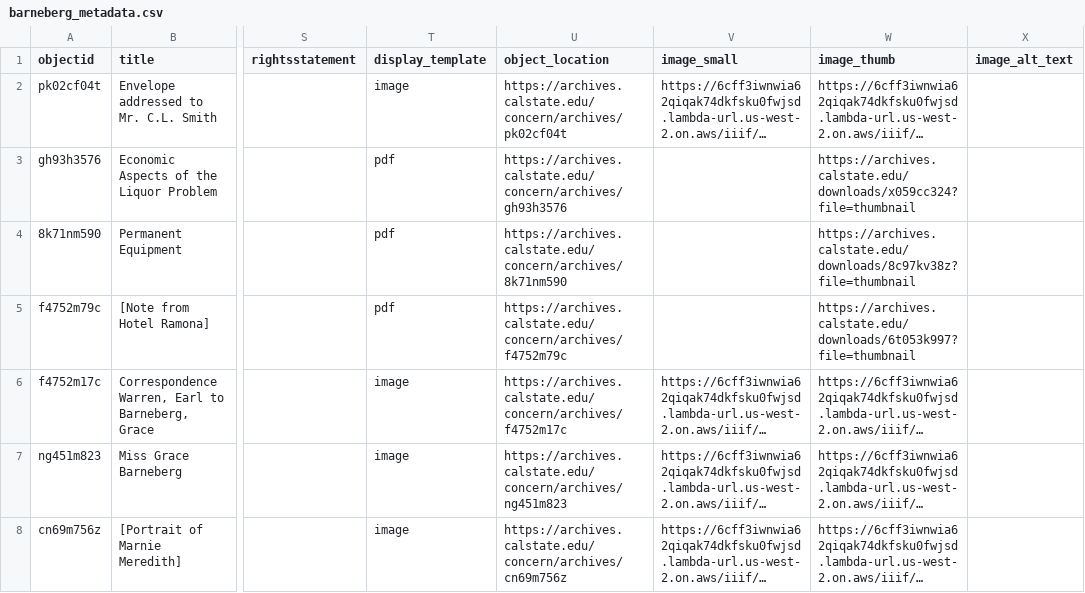
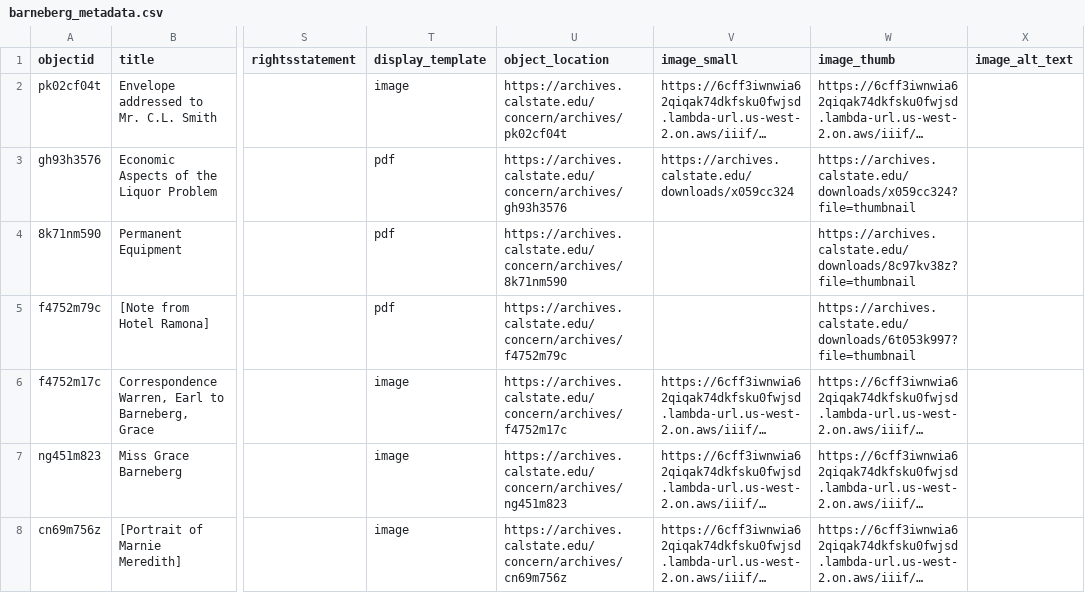
Before and after one commit to cburns39/barneberg_cb, a CSV file: _data/barneberg_metadata.csv, drawn as a sheet; only a part is shown, gaps mark what is left out; long unchanged cells end in …; the diff names each change by its address in the sheet, - before the commit and + after, or states it on an @@ line.

Commit message:
replace metadata to test PDF

```diff
--- a/_data/barneberg_metadata.csv
+++ b/_data/barneberg_metadata.csv
-V3 (image_small): (empty)
+V3 (image_small): https://archives.calstate.edu/downloads/x059cc324
```
